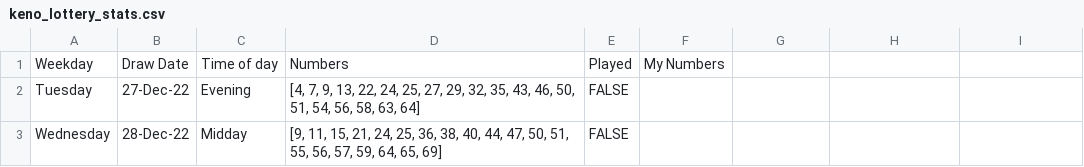
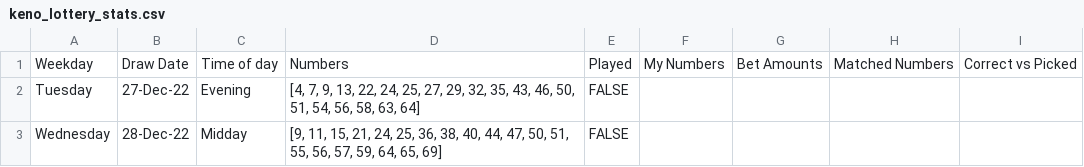
Before and after one commit to Peterstangolis/lottery_tracking_dashboard, a CSV file: data/keno_lottery_stats.csv, drawn as a sheet; the diff names each change by its address in the sheet, - before the commit and + after, or states it on an @@ line.

```diff
--- a/data/keno_lottery_stats.csv
+++ b/data/keno_lottery_stats.csv
-G1: (empty)
+G1: Bet Amounts
-H1: (empty)
+H1: Matched Numbers
-I1: (empty)
+I1: Correct vs Picked
```
Also changed, not shown: 1 other file.
